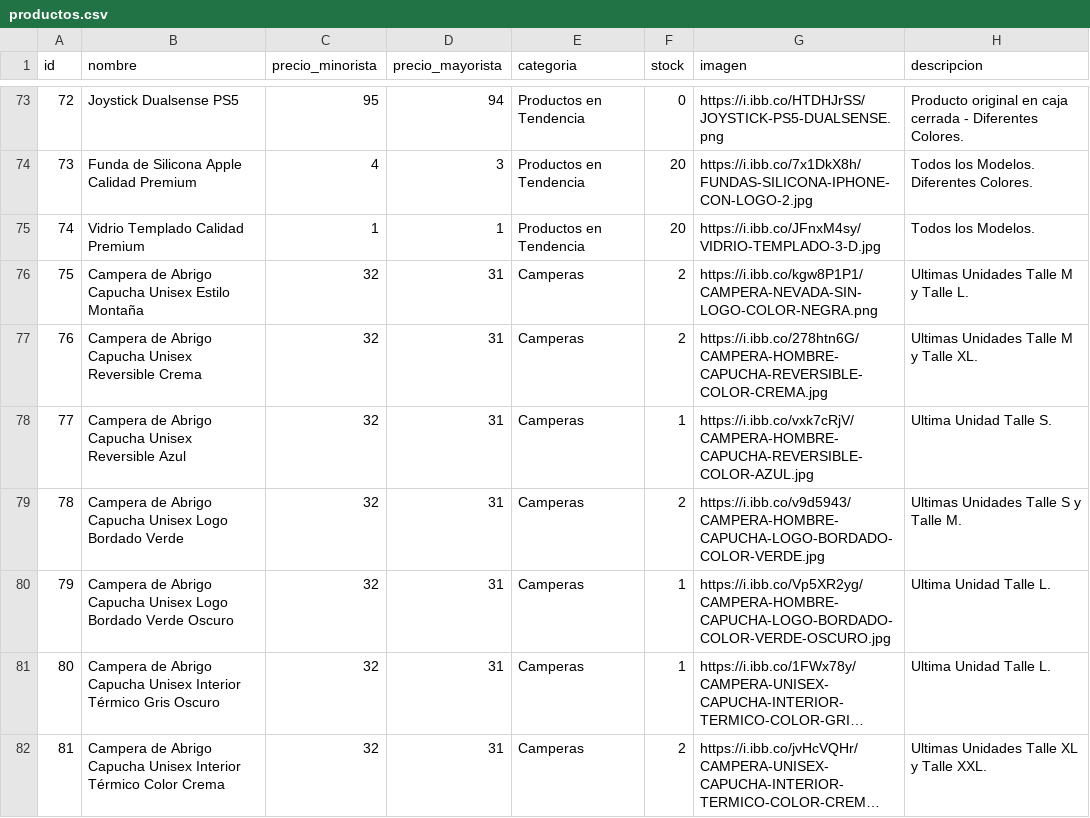
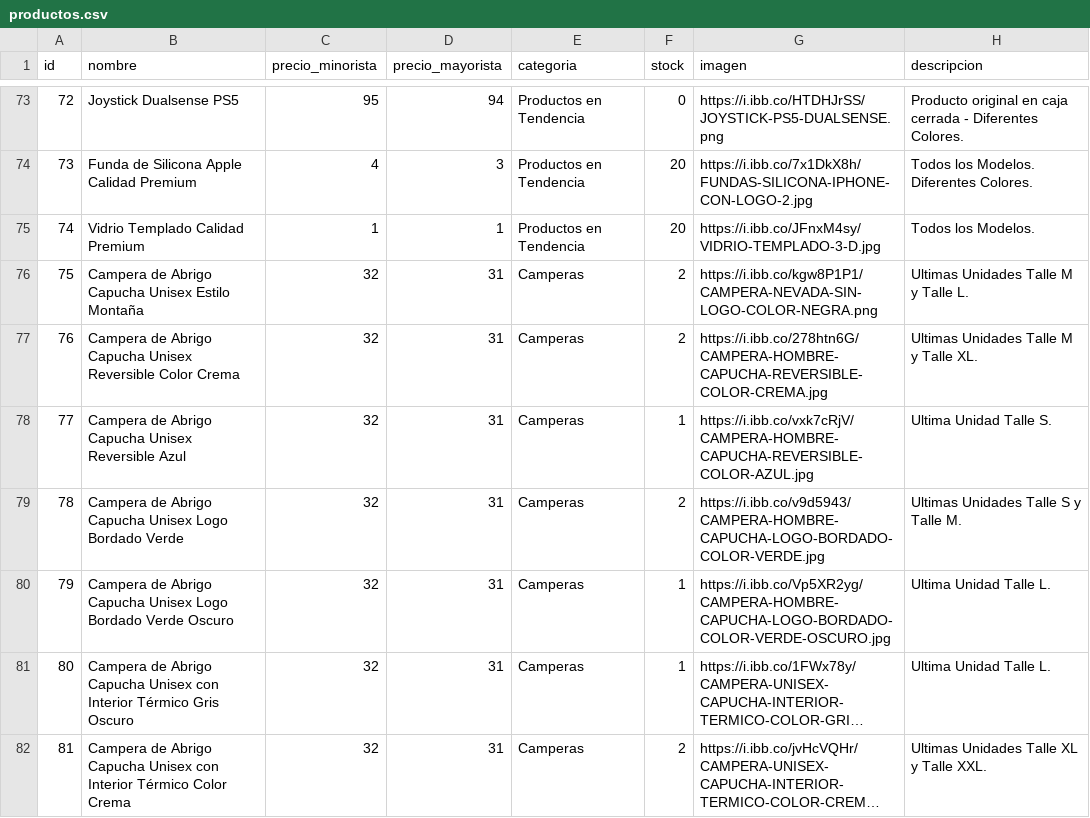
Before and after one commit to Mirtasotelli/CATALOGO, a CSV file: productos.csv, drawn as a sheet; only a part is shown, gaps mark what is left out; long unchanged cells end in …; the diff names each change by its address in the sheet, - before the commit and + after, or states it on an @@ line.

Commit message:
Update productos.csv

```diff
--- a/productos.csv
+++ b/productos.csv
-B77 (nombre): …Unisex Reversible Crema
+B77 (nombre): …Unisex Reversible Color Crema
-B81 (nombre): …Capucha Unisex Interior Térmico…
+B81 (nombre): …Capucha Unisex con Interior Térmico…
-B82 (nombre): …Capucha Unisex Interior Térmico…
+B82 (nombre): …Capucha Unisex con Interior Térmico…
```
